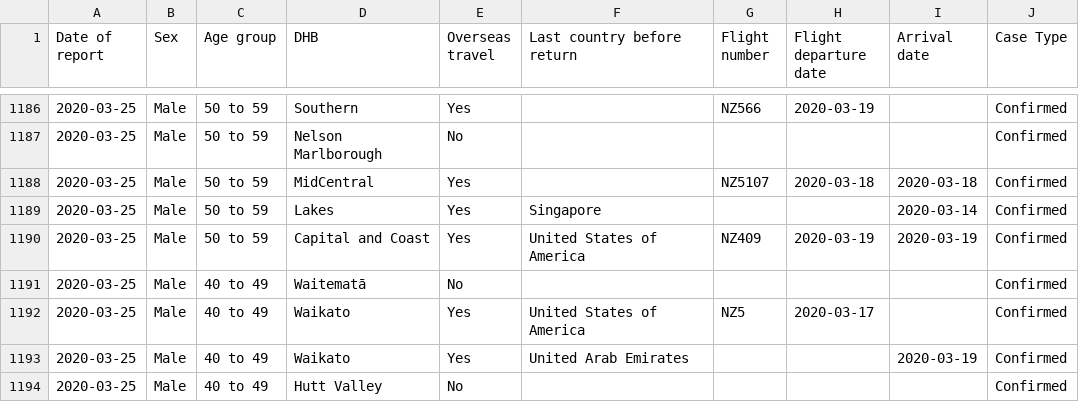
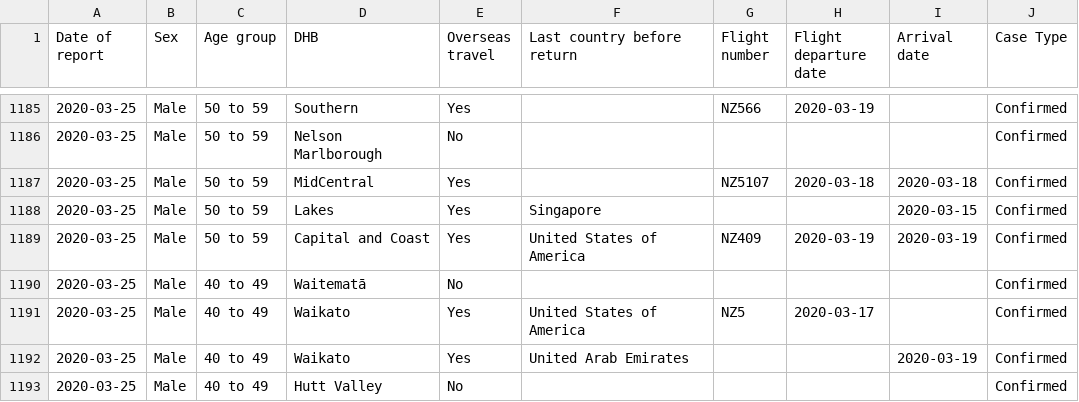
Before and after one commit to UoA-eResearch/nz-covid19-data-auto, a CSV file: data.csv, drawn as a sheet; only a part is shown, gaps mark what is left out; the diff covers the shown part only.

```diff
--- a/data.csv
+++ b/data.csv
@@ -1188,3 +1187,3 @@ Date of report,Sex,Age group,DHB,Overseas travel,Last country before return,Flig
 2020-03-25,Male,50 to 59,MidCentral,Yes,,NZ5107,2020-03-18,2020-03-18,Confirmed
-2020-03-25,Male,50 to 59,Lakes,Yes,Singapore,,,2020-03-14,Confirmed
+2020-03-25,Male,50 to 59,Lakes,Yes,Singapore,,,2020-03-15,Confirmed
 2020-03-25,Male,50 to 59,Capital and Coast,Yes,United States of America,NZ409,2020-03-19,2020-03-19,Confirmed
```
Also changed, not shown: 1 removed row and 8 edited cells elsewhere in this file, cases_by_DHB.csv, 3 other files.
